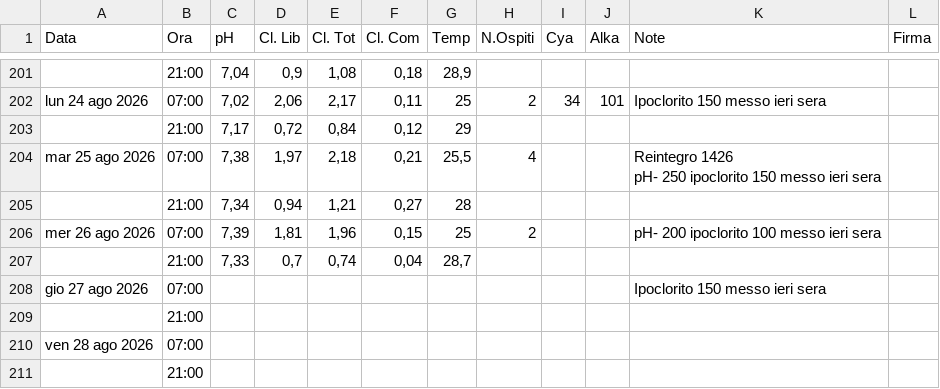
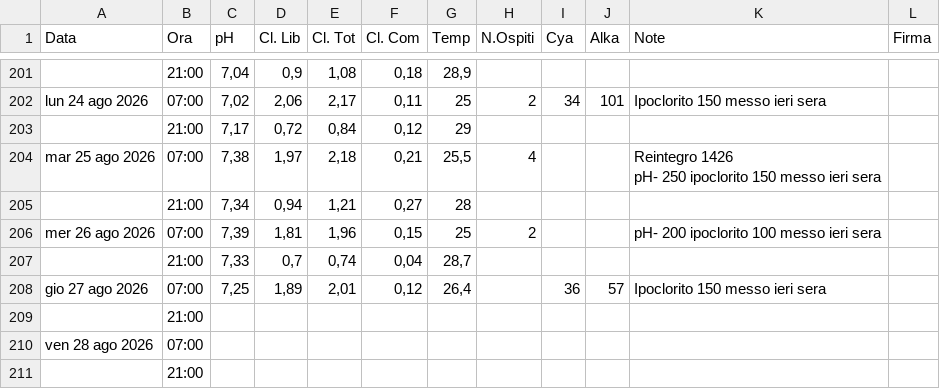
Before and after one commit to paolodelbalio/registrileanfore, a CSV file: REGISTRO CHIMICO 2026.csv, drawn as a sheet; only a part is shown, gaps mark what is left out.

Commit message:
Aggiornamento automatico: REGISTRO CHIMICO 2026.csv

```diff
--- a/REGISTRO CHIMICO 2026.csv
+++ b/REGISTRO CHIMICO 2026.csv
@@ -259,3 +259,3 @@ mer 26 ago 2026,07:00,"7,39","1,81","1,96","0,15",25,2,,,pH- 200 ipoclorito 100
 ,21:00,"7,33","0,7","0,74","0,04","28,7",,,,,
-gio 27 ago 2026,07:00,,,,,,,,,Ipoclorito 150 messo ieri sera,
+gio 27 ago 2026,07:00,"7,25","1,89","2,01","0,12","26,4",,36,57,Ipoclorito 150 messo ieri sera,
 ,21:00,,,,,,,,,,
```
